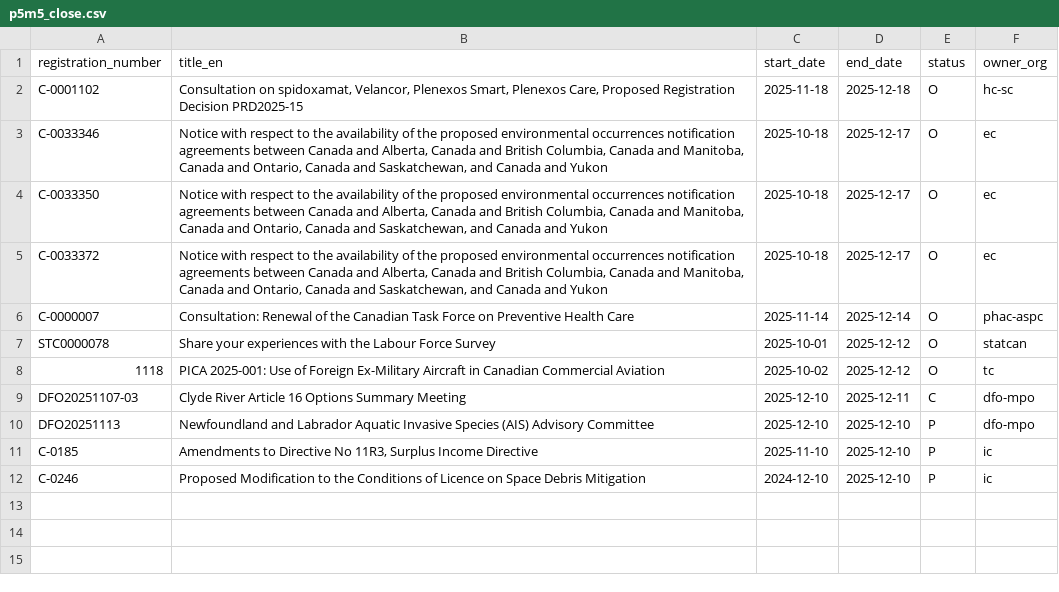
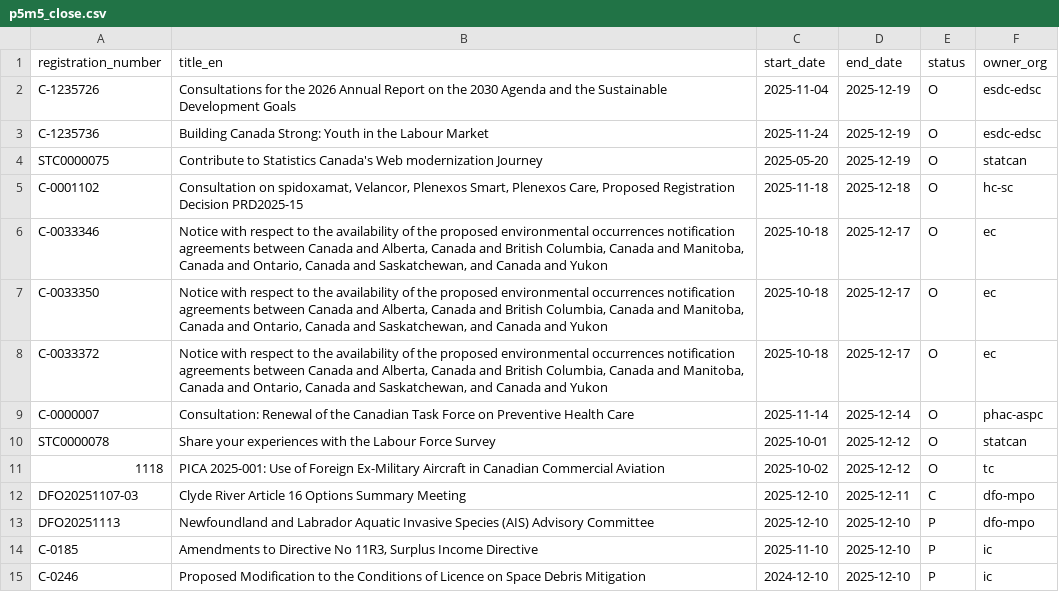
Before and after one commit to PatLittle/Consultations-Tracker, a CSV file: p5m5_close.csv, drawn as a sheet.

```diff
--- a/p5m5_close.csv
+++ b/p5m5_close.csv
@@ -1,2 +1,5 @@
 registration_number,title_en,start_date,end_date,status,owner_org
+C-1235726,Consultations for the 2026 Annual Report on the 2030 Agenda and the Sustainable Development Goals,2025-11-04,2025-12-19,O,esdc-edsc
+C-1235736,Building Canada Strong: Youth in the Labour Market,2025-11-24,2025-12-19,O,esdc-edsc
+STC0000075,Contribute to Statistics Canada's Web modernization Journey,2025-05-20,2025-12-19,O,statcan
 C-0001102,"Consultation on spidoxamat, Velancor, Plenexos Smart, Plenexos Care, Proposed Registration Decision PRD2025-15",2025-11-18,2025-12-18,O,hc-sc
```
Also changed, not shown: p5m5_start.csv, 3 other files.
